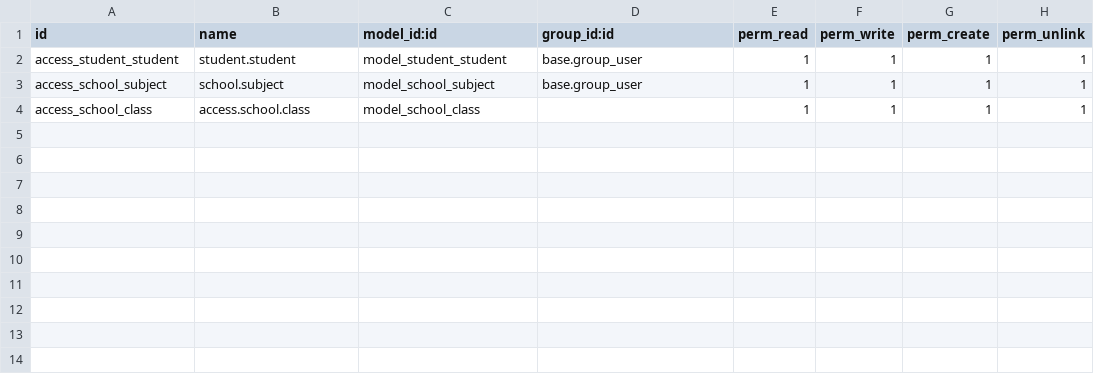
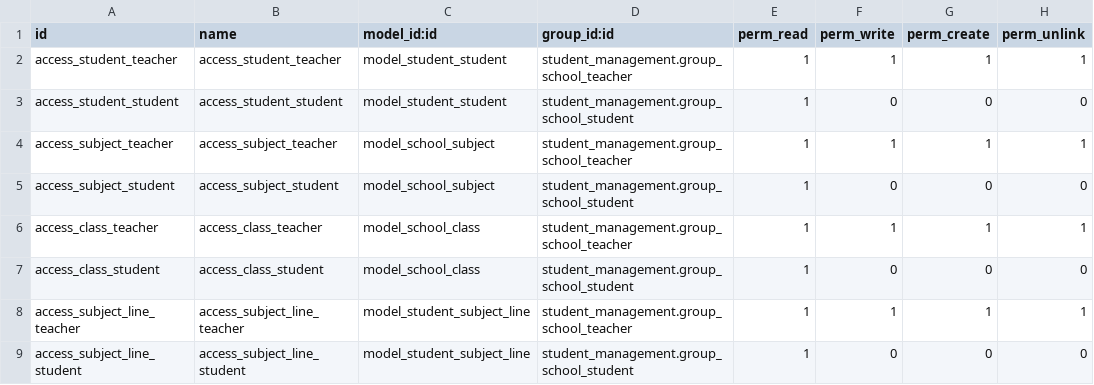
Before and after one commit to yashmahajan0506/odoo_apps, a CSV file: student_management/security/ir.model.access.csv, drawn as a sheet.

Commit message:
add Groups & Decators in student.py

```diff
--- a/student_management/security/ir.model.access.csv
+++ b/student_management/security/ir.model.access.csv
@@ -1,4 +1,9 @@
 id,name,model_id:id,group_id:id,perm_read,perm_write,perm_create,perm_unlink
-access_student_student,student.student,model_student_student,base.group_user,1,1,1,1
-access_school_subject,school.subject,model_school_subject,base.group_user,1,1,1,1
-access_school_class,access.school.class,model_school_class,,1,1,1,1
+access_student_teacher,access_student_teacher,model_student_student,student_management.group_school_teacher,1,1,1,1
+access_student_student,access_student_student,model_student_student,student_management.group_school_student,1,0,0,0
+access_subject_teacher,access_subject_teacher,model_school_subject,student_management.group_school_teacher,1,1,1,1
+access_subject_student,access_subject_student,model_school_subject,student_management.group_school_student,1,0,0,0
+access_class_teacher,access_class_teacher,model_school_class,student_management.group_school_teacher,1,1,1,1
+access_class_student,access_class_student,model_school_class,student_management.group_school_student,1,0,0,0
+access_subject_line_teacher,access_subject_line_teacher,model_student_subject_line,student_management.group_school_teacher,1,1,1,1
+access_subject_line_student,access_subject_line_student,model_student_subject_line,student_management.group_school_student,1,0,0,0
```
Also changed, not shown: 5 other files.
